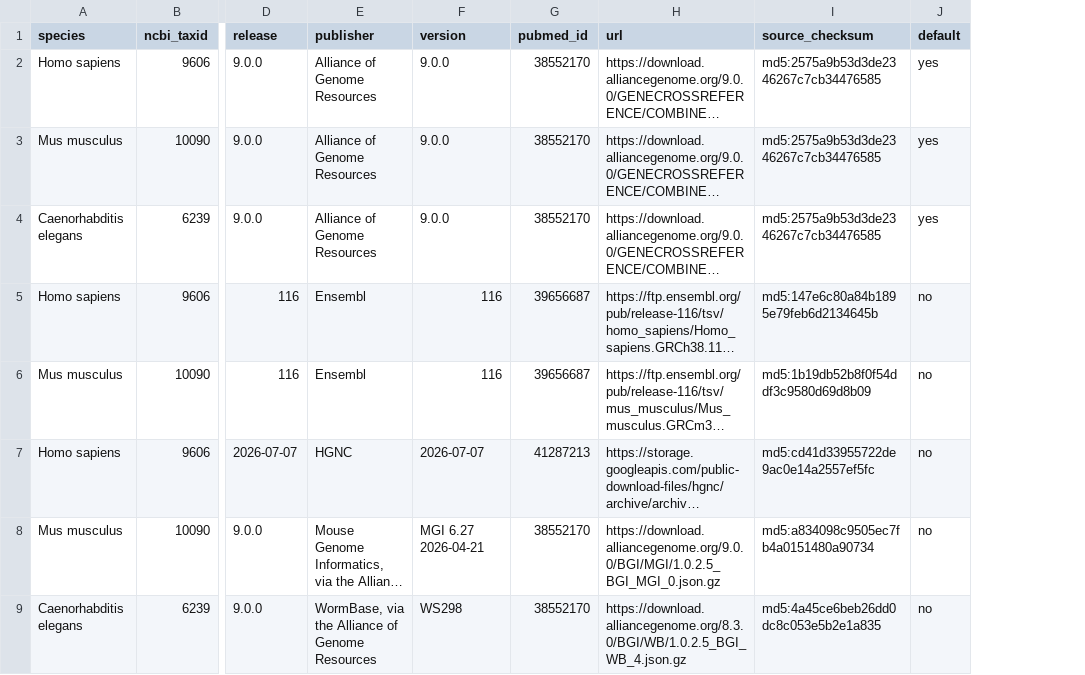
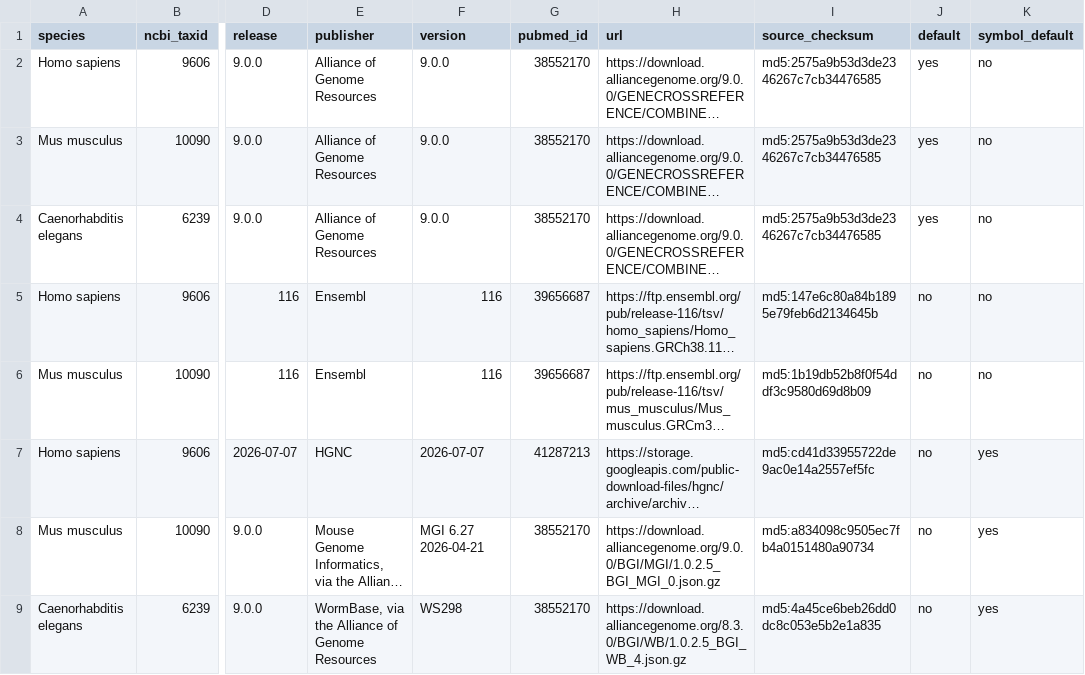
Before and after one commit to liuhlab/liulab-genome, a TSV file: src/genome/data/xref/xref_metadata.tsv, drawn as a sheet; only a part is shown, gaps mark what is left out; long unchanged cells end in …; the diff names each change by its address in the sheet, - before the commit and + after, or states it on an @@ line.

```diff
--- a/src/genome/data/xref/xref_metadata.tsv
+++ b/src/genome/data/xref/xref_metadata.tsv
+column K (symbol_default), rows 2-9: no | no | no | no | no | yes | yes | yes
```
Also changed, not shown: 10 other files.
